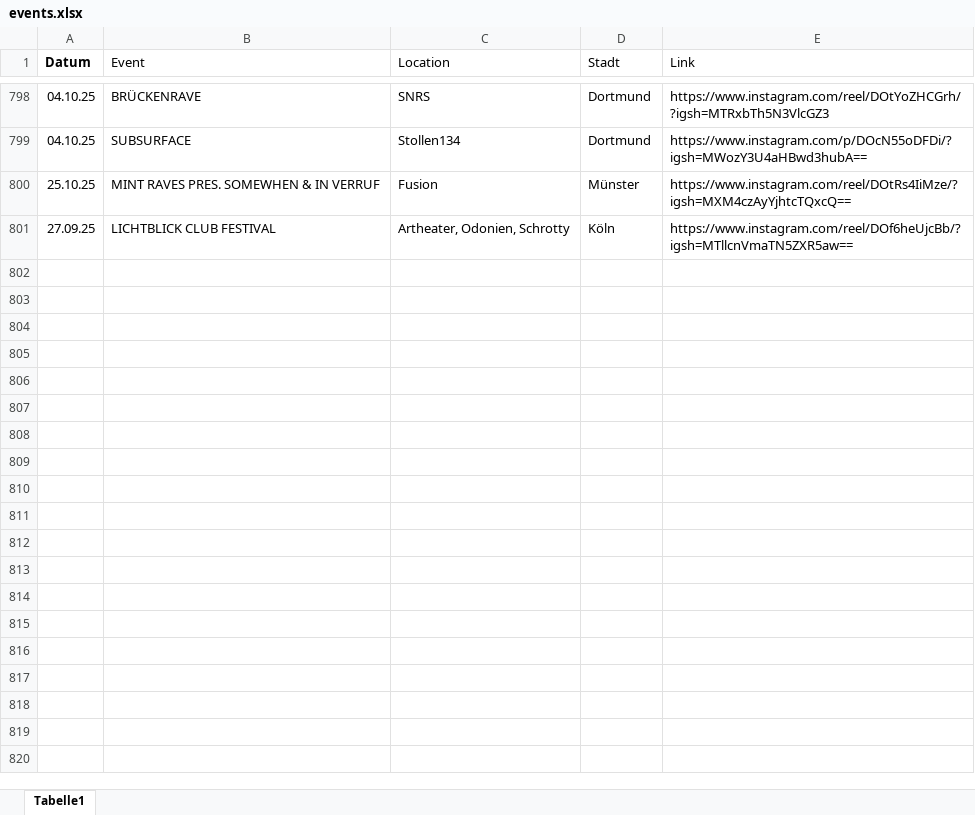
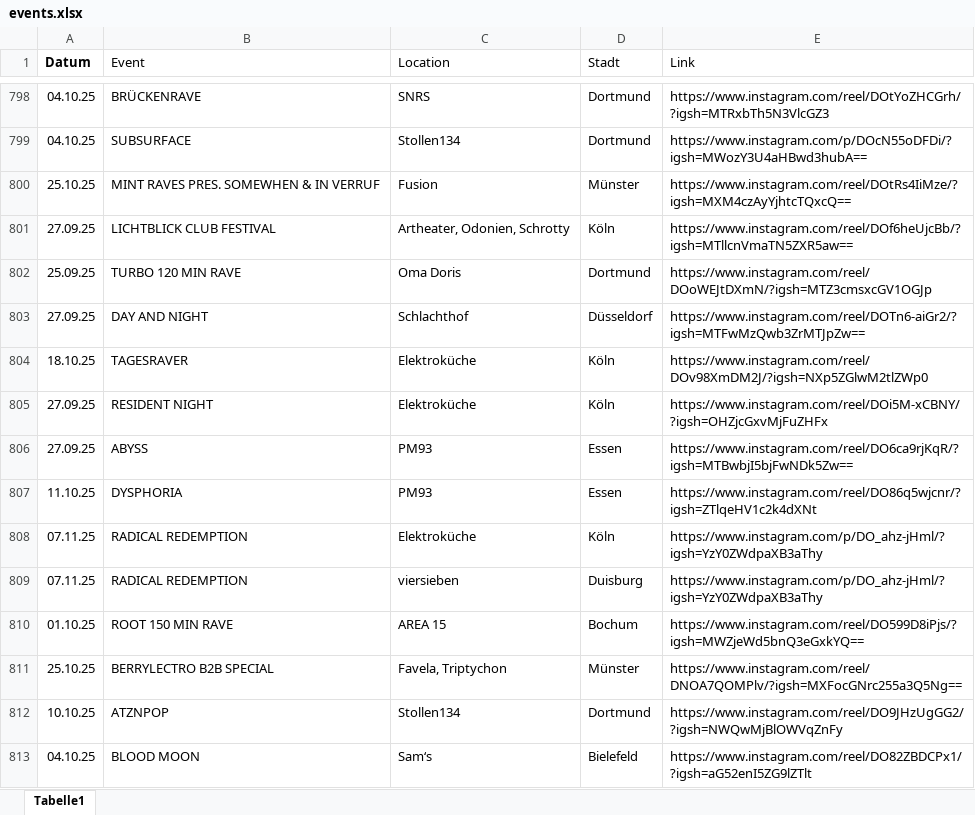
Before and after one commit to rafaelthetrue/rafaelthetrue.github.io, an Excel workbook: events.xlsx, sheet Tabelle1, drawn as a sheet; only a part is shown, gaps mark what is left out; values as stored, in another font and other column widths than the file's, no borders; the diff names each change by its address in the sheet, - before the commit and + after, or states it on an @@ line.

Commit message:
Add files via upload

```diff
--- a/events.xlsx (sheet Tabelle1)
+++ b/events.xlsx (sheet Tabelle1)
+row 802: 25.09.25 | TURBO 120 MIN RAVE | Oma Doris | Dortmund | https://www.instagram.com/reel/DOoWEJtDXmN/?igsh=MTZ3cmsxcGV1OGJp
+row 803: 27.09.25 | DAY AND NIGHT | Schlachthof | Düsseldorf | https://www.instagram.com/reel/DOTn6-aiGr2/?igsh=MTFwMzQwb3ZrMTJpZw==
+row 804: 18.10.25 | TAGESRAVER | Elektroküche | Köln | https://www.instagram.com/reel/DOv98XmDM2J/?igsh=NXp5ZGlwM2tlZWp0
+row 805: 27.09.25 | RESIDENT NIGHT | Elektroküche | Köln | https://www.instagram.com/reel/DOi5M-xCBNY/?igsh=OHZjcGxvMjFuZHFx
+row 806: 27.09.25 | ABYSS | PM93 | Essen | https://www.instagram.com/reel/DO6ca9rjKqR/?igsh=MTBwbjI5bjFwNDk5Zw==
+row 807: 11.10.25 | DYSPHORIA | PM93 | Essen | https://www.instagram.com/reel/DO86q5wjcnr/?igsh=ZTlqeHV1c2k4dXNt
+row 808: 07.11.25 | RADICAL REDEMPTION | Elektroküche | Köln | https://www.instagram.com/p/DO_ahz-jHml/?igsh=YzY0ZWdpaXB3aThy
+row 809: 07.11.25 | RADICAL REDEMPTION | viersieben | Duisburg | https://www.instagram.com/p/DO_ahz-jHml/?igsh=YzY0ZWdpaXB3aThy
+row 810: 01.10.25 | ROOT 150 MIN RAVE | AREA 15 | Bochum | https://www.instagram.com/reel/DO599D8iPjs/?igsh=MWZjeWd5bnQ3eGxkYQ==
+row 811: 25.10.25 | BERRYLECTRO B2B SPECIAL | Favela, Triptychon | Münster | https://www.instagram.com/reel/DNOA7QOMPlv/?igsh=MXFocGNrc255a3Q5Ng==
+row 812: 10.10.25 | ATZNPOP | Stollen134 | Dortmund | https://www.instagram.com/reel/DO9JHzUgGG2/?igsh=NWQwMjBlOWVqZnFy
+row 813: 04.10.25 | BLOOD MOON | Sam‘s | Bielefeld | https://www.instagram.com/reel/DO82ZBDCPx1/?igsh=aG52enI5ZG9lZTlt
```
